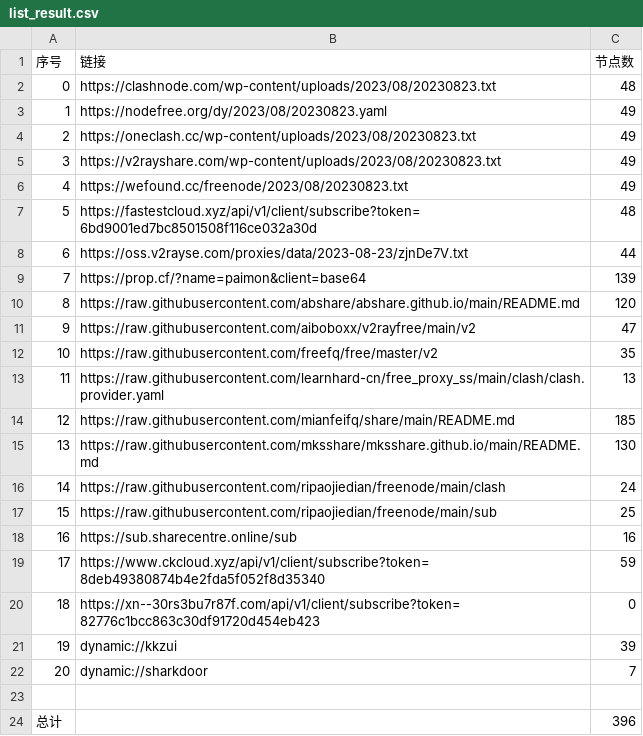
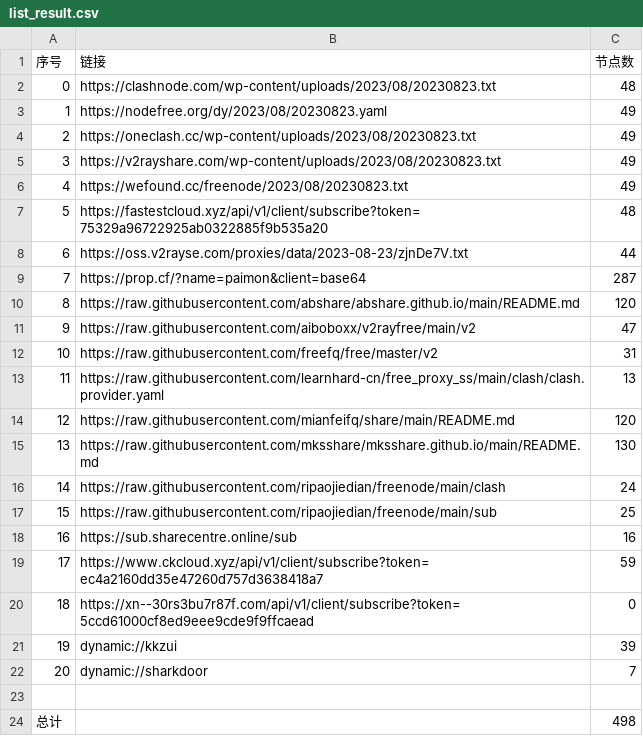
Before and after one commit to yuhanguyue-hub/free, a CSV file: list_result.csv, drawn as a sheet.

```diff
--- a/list_result.csv
+++ b/list_result.csv
@@ -6,10 +6,10 @@
 4,https://wefound.cc/freenode/2023/08/20230823.txt,49
-5,https://fastestcloud.xyz/api/v1/client/subscribe?token=6bd9001ed7bc8501508f116ce032a30d,48
+5,https://fastestcloud.xyz/api/v1/client/subscribe?token=75329a96722925ab0322885f9b535a20,48
 6,https://oss.v2rayse.com/proxies/data/2023-08-23/zjnDe7V.txt,44
-7,https://prop.cf/?name=paimon&client=base64,139
+7,https://prop.cf/?name=paimon&client=base64,287
 8,https://raw.githubusercontent.com/abshare/abshare.github.io/main/README.md,120
 9,https://raw.githubusercontent.com/aiboboxx/v2rayfree/main/v2,47
-10,https://raw.githubusercontent.com/freefq/free/master/v2,35
+10,https://raw.githubusercontent.com/freefq/free/master/v2,31
 11,https://raw.githubusercontent.com/learnhard-cn/free_proxy_ss/main/clash/clash.provider.yaml,13
-12,https://raw.githubusercontent.com/mianfeifq/share/main/README.md,185
+12,https://raw.githubusercontent.com/mianfeifq/share/main/README.md,120
 13,https://raw.githubusercontent.com/mksshare/mksshare.github.io/main/README.md,130
@@ -18,4 +18,4 @@
 16,https://sub.sharecentre.online/sub,16
-17,https://www.ckcloud.xyz/api/v1/client/subscribe?token=8deb49380874b4e2fda5f052f8d35340,59
-18,https://xn--30rs3bu7r87f.com/api/v1/client/subscribe?token=82776c1bcc863c30df91720d454eb423,0
+17,https://www.ckcloud.xyz/api/v1/client/subscribe?token=ec4a2160dd35e47260d757d3638418a7,59
+18,https://xn--30rs3bu7r87f.com/api/v1/client/subscribe?token=5ccd61000cf8ed9eee9cde9f9ffcaead,0
 19,dynamic://kkzui,39
@@ -23,2 +23,2 @@
 
-总计,,396
+总计,,498
```
Also changed, not shown: 13 other files.
